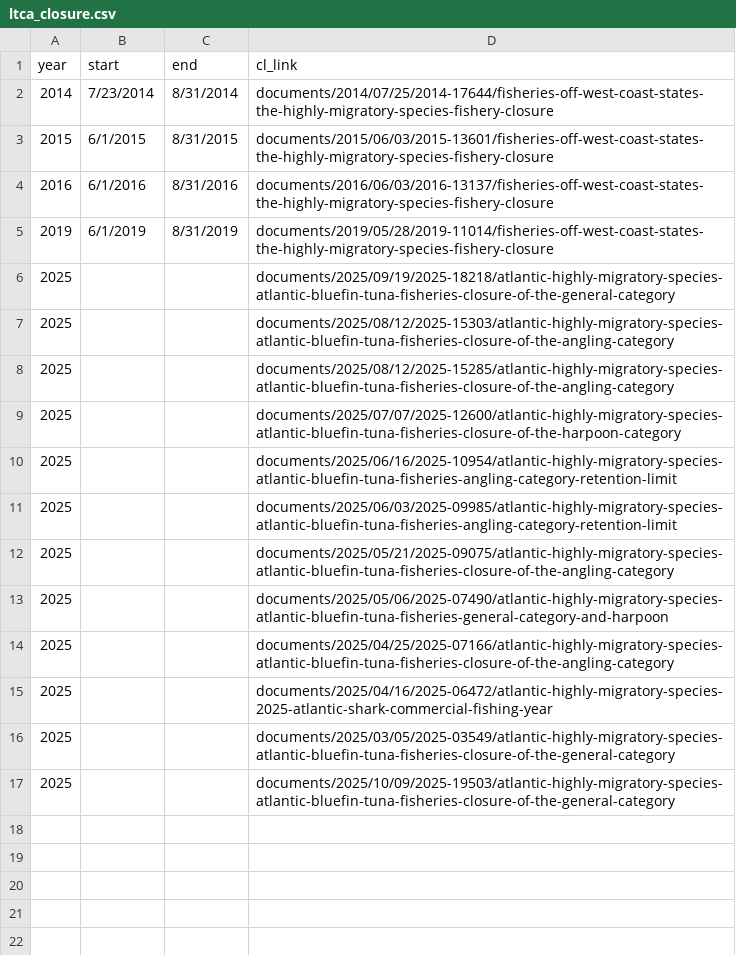
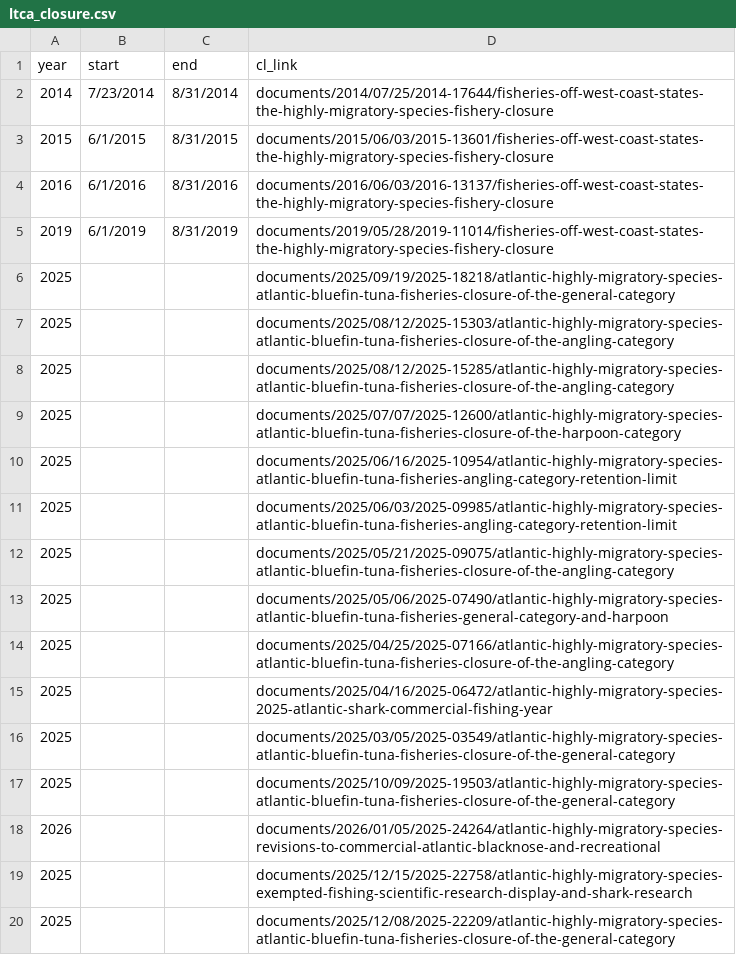
Before and after one commit to madrichardson/turtlewatch, a CSV file: docs/data/resources/ltca_closure.csv, drawn as a sheet; the diff names each change by its address in the sheet, - before the commit and + after, or states it on an @@ line.

```diff
--- a/docs/data/resources/ltca_closure.csv
+++ b/docs/data/resources/ltca_closure.csv
+row 18: 2026 |  |  | documents/2026/01/05/2025-24264/atlantic-highly-migratory-species-revisions-to-commercial-atlantic-blacknose-and-recreational
+row 19: 2025 |  |  | documents/2025/12/15/2025-22758/atlantic-highly-migratory-species-exempted-fishing-scientific-research-display-and-shark-research
+row 20: 2025 |  |  | documents/2025/12/08/2025-22209/atlantic-highly-migratory-species-atlantic-bluefin-tuna-fisheries-closure-of-the-general-category
```
Also changed, not shown: docs/data/resources/loggerhead_indx.csv, 18 other files.
